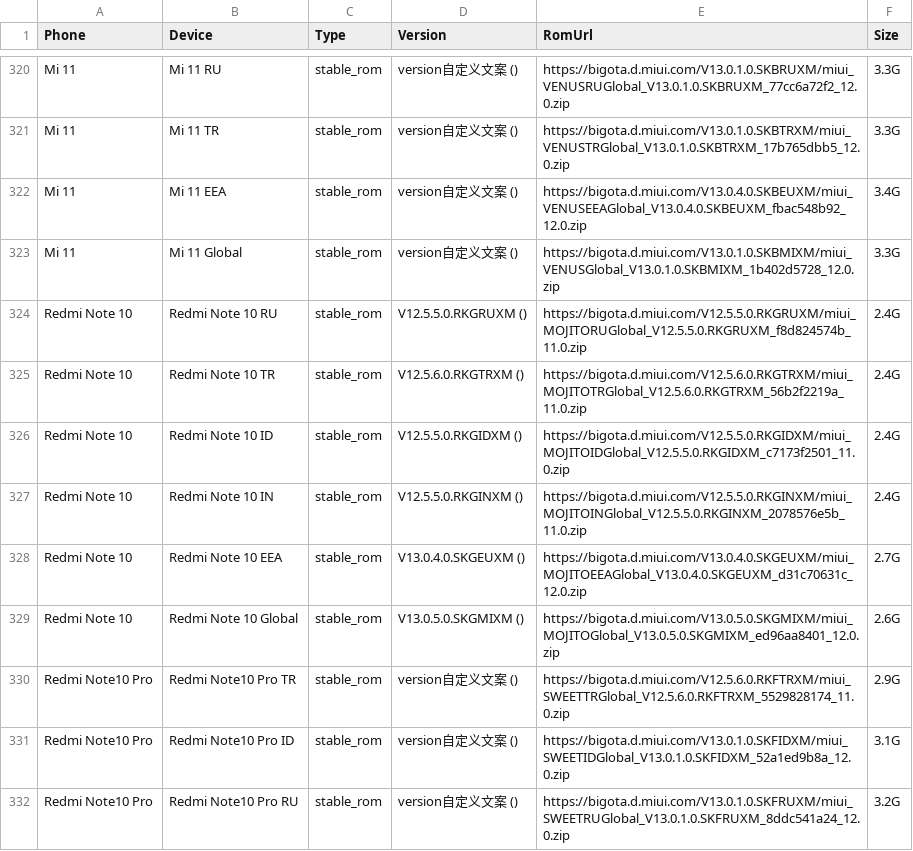
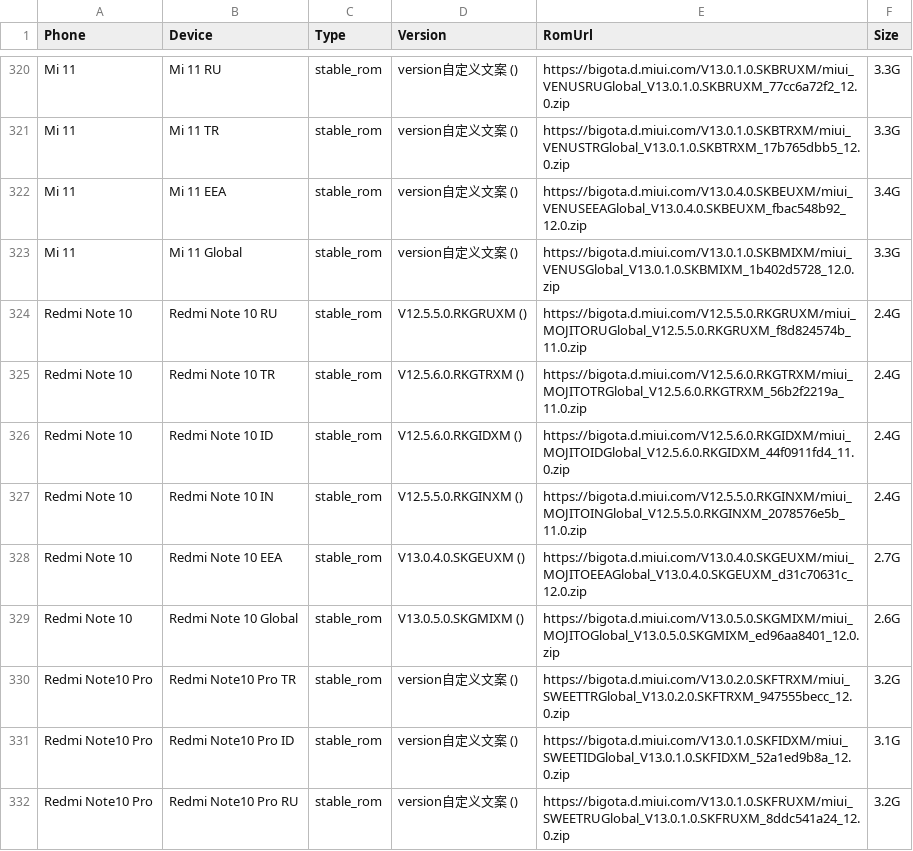
Before and after one commit to parserpp/get_android_data, a CSV file: data/miui_global_rom.csv, drawn as a sheet; only a part is shown, gaps mark what is left out; the diff covers the shown part only.

```diff
--- a/data/miui_global_rom.csv
+++ b/data/miui_global_rom.csv
@@ -325,3 +325,3 @@ Redmi Note 10,Redmi Note 10 RU,stable_rom,V12.5.5.0.RKGRUXM (),https://bigota.d.
 Redmi Note 10,Redmi Note 10 TR,stable_rom,V12.5.6.0.RKGTRXM (),https://bigota.d.miui.com/V12.5.6.0.RKGTRXM/miui_MOJITOTRGlobal_V12.5.6.0.RKGTRXM_56b2f2219a_11.0.zip,2.4G
-Redmi Note 10,Redmi Note 10 ID,stable_rom,V12.5.5.0.RKGIDXM (),https://bigota.d.miui.com/V12.5.5.0.RKGIDXM/miui_MOJITOIDGlobal_V12.5.5.0.RKGIDXM_c7173f2501_11.0.zip,2.4G
+Redmi Note 10,Redmi Note 10 ID,stable_rom,V12.5.6.0.RKGIDXM (),https://bigota.d.miui.com/V12.5.6.0.RKGIDXM/miui_MOJITOIDGlobal_V12.5.6.0.RKGIDXM_44f0911fd4_11.0.zip,2.4G
 Redmi Note 10,Redmi Note 10 IN,stable_rom,V12.5.5.0.RKGINXM (),https://bigota.d.miui.com/V12.5.5.0.RKGINXM/miui_MOJITOINGlobal_V12.5.5.0.RKGINXM_2078576e5b_11.0.zip,2.4G
@@ -329,3 +329,3 @@ Redmi Note 10,Redmi Note 10 EEA,stable_rom,V13.0.4.0.SKGEUXM (),https://bigota.d
 Redmi Note 10,Redmi Note 10 Global,stable_rom,V13.0.5.0.SKGMIXM (),https://bigota.d.miui.com/V13.0.5.0.SKGMIXM/miui_MOJITOGlobal_V13.0.5.0.SKGMIXM_ed96aa8401_12.0.zip,2.6G
-Redmi Note10 Pro,Redmi Note10 Pro TR,stable_rom,version自定义文案 (),https://bigota.d.miui.com/V12.5.6.0.RKFTRXM/miui_SWEETTRGlobal_V12.5.6.0.RKFTRXM_5529828174_11.0.zip,2.9G
+Redmi Note10 Pro,Redmi Note10 Pro TR,stable_rom,version自定义文案 (),https://bigota.d.miui.com/V13.0.2.0.SKFTRXM/miui_SWEETTRGlobal_V13.0.2.0.SKFTRXM_947555becc_12.0.zip,3.2G
 Redmi Note10 Pro,Redmi Note10 Pro ID,stable_rom,version自定义文案 (),https://bigota.d.miui.com/V13.0.1.0.SKFIDXM/miui_SWEETIDGlobal_V13.0.1.0.SKFIDXM_52a1ed9b8a_12.0.zip,3.1G
```
Also changed, not shown: 17 edited cells elsewhere in this file, data/oplus_gms_devices.csv.
